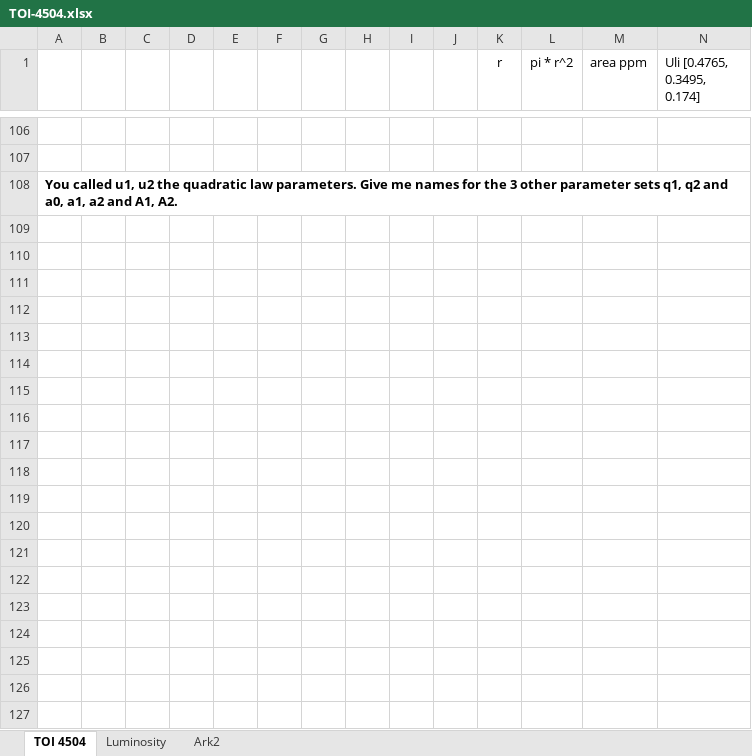
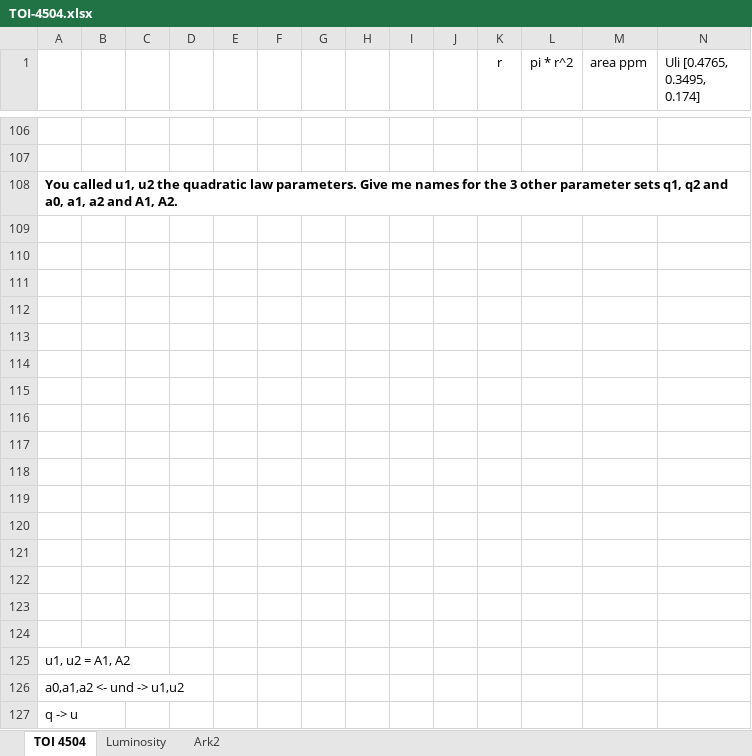
Before and after one commit to lichtgestalter/curvesimulator, an Excel workbook: research/star_systems/TOI-4504.xlsx, sheet TOI 4504, drawn as a sheet; only a part is shown, gaps mark what is left out; values as stored, in another font and other column widths than the file's, no borders; charts and pictures not drawn; rows hold the shown columns only; the diff names each change by its address in the sheet, - before the commit and + after, or states it on an @@ line.

```diff
--- a/research/star_systems/TOI-4504.xlsx (sheet TOI 4504)
+++ b/research/star_systems/TOI-4504.xlsx (sheet TOI 4504)
+row 109: (empty)
+row 110: (empty)
+row 111: (empty)
+row 112: (empty)
+row 113: (empty)
+row 114: (empty)
+row 115: (empty)
+row 116: (empty)
+row 117: (empty)
+row 118: (empty)
+row 119: (empty)
+row 120: (empty)
+row 121: (empty)
+row 122: (empty)
+row 123: (empty)
+row 124: (empty)
+row 125: u1, u2 = A1, A2
+row 126: a0,a1,a2 <- und -> u1,u2
+row 127: q -> u
```
Also changed, not shown: 1 other file.
